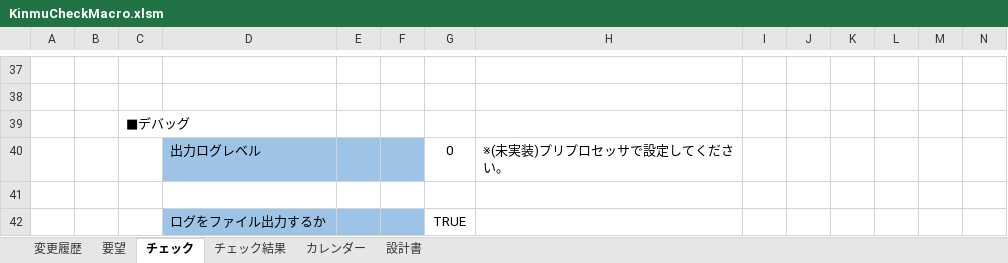
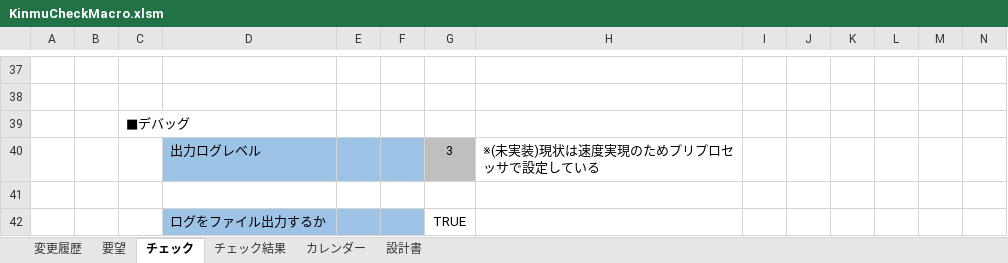
Before and after one commit to yamaharu2006/rattle_tired, an Excel workbook: KinumCheckMacro/KinmuCheckMacro.xlsm, sheet チェック, drawn as a sheet; only a part is shown, gaps mark what is left out; values as stored, in another font and other column widths than the file's, no borders; charts and pictures not drawn; removed rows and columns are numbered as before the commit, all else as after; the diff covers the shown part only; the diff names each change by its address in the sheet, - before the commit and + after, or states it on an @@ line.

```diff
--- a/KinumCheckMacro/KinmuCheckMacro.xlsm (sheet チェック)
+++ b/KinumCheckMacro/KinmuCheckMacro.xlsm (sheet チェック)
-row 40:  |  |  | 出力ログレベル |  |  | 0 | ※(未実装)プリプロセッサで設定してください。
+row 40:  |  |  | 出力ログレベル |  |  | 3 | ※(未実装)現状は速度実現のためプリプロセッサで設定している
```
Also changed, not shown: 1 added row, 1 removed row and 9 edited cells elsewhere in this sheet, sheet 要望, sheet チェック結果, sheet 変更履歴, formulas that keep their value, charts or pictures.
